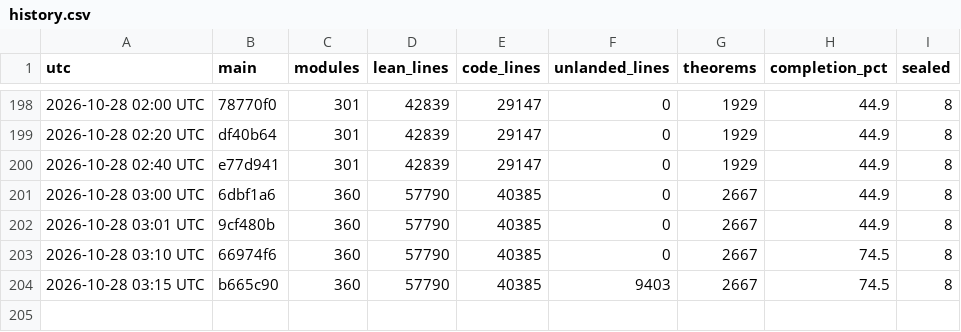
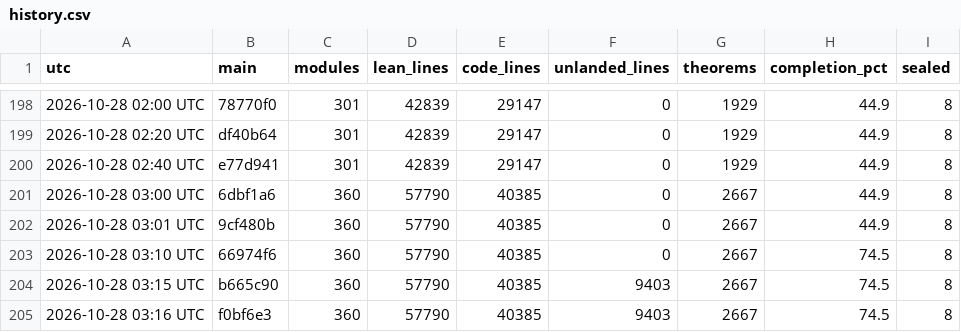
Before and after one commit to aravindkarthigeyan/KAM-dev, a CSV file: docs/campaign/history.csv, drawn as a sheet; only a part is shown, gaps mark what is left out; the diff names each change by its address in the sheet, - before the commit and + after, or states it on an @@ line.

```diff
--- a/docs/campaign/history.csv
+++ b/docs/campaign/history.csv
+row 205: 2026-10-28 03:16 UTC | f0bf6e3 | 360 | 57790 | 40385 | 9403 | 2667 | 74.5 | 8
```
Also changed, not shown: 1 other file.
